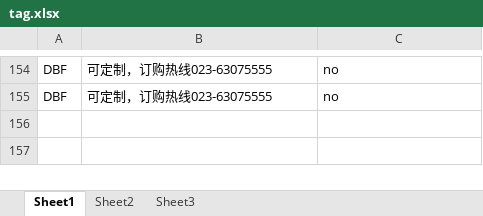
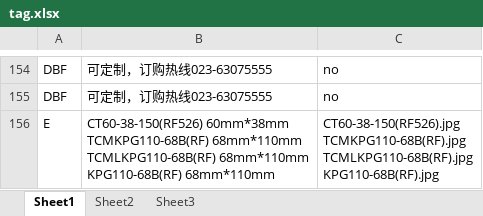
Before and after one commit to garuhester/wewin-tag-question, an Excel workbook: static/xls/tag.xlsx, sheet Sheet1, drawn as a sheet; only a part is shown, gaps mark what is left out; values as stored, in another font and other column widths than the file's, no borders; ↵ is a line break in a cell; the diff names each change by its address in the sheet, - before the commit and + after, or states it on an @@ line.

```diff
--- a/static/xls/tag.xlsx (sheet Sheet1)
+++ b/static/xls/tag.xlsx (sheet Sheet1)
+row 156: E | CT60-38-150(RF526) 60mm*38mm ↵ TCMKPG110-68B(RF) 68mm*110mm ↵ TCMLKPG110-68B(RF) 68mm*110mm ↵ KPG110-68B(RF) 68mm*110mm | CT60-38-150(RF526).jpg ↵ TCMKPG110-68B(RF).jpg ↵ TCMLKPG110-68B(RF).jpg ↵ KPG110-68B(RF).jpg
```
Also changed, not shown: static/xls/printer.xlsx, 3 other files.
